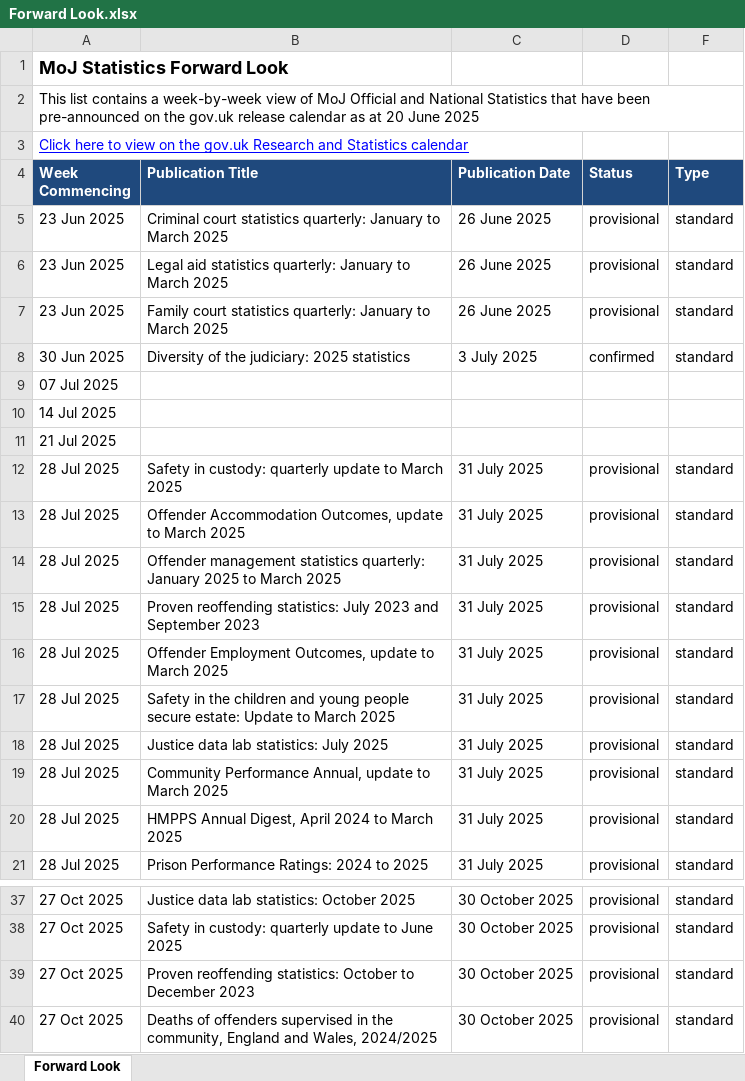
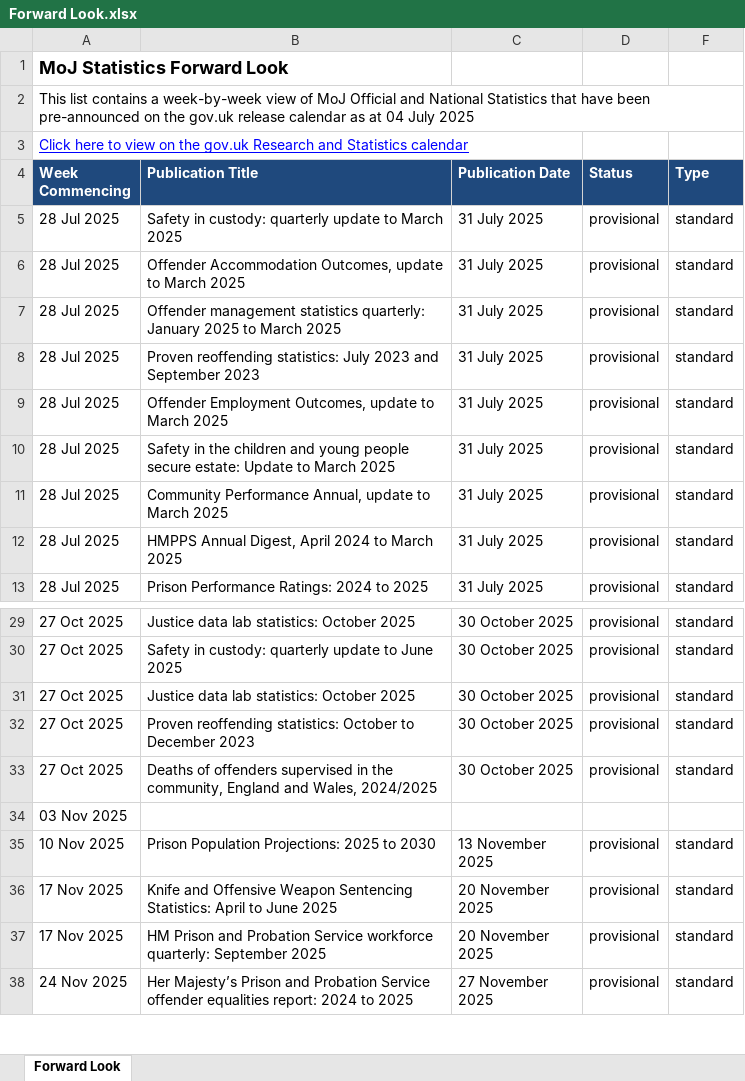
Before and after one commit to moj-analytical-services/stats-forward-look, an Excel workbook: Forward Look/Forward Look.xlsx, sheet Forward Look, drawn as a sheet; only a part is shown, gaps mark what is left out; the shorter side is filled out with more unchanged rows; values as stored, in another font and other column widths than the file's, no borders; conditional formats not drawn; removed rows and columns are numbered as before the commit, all else as after; the diff names each change by its address in the sheet, - before the commit and + after, or states it on an @@ line.

Commit message:
weekly forward look stats update 04.07.25

```diff
--- a/Forward Look/Forward Look.xlsx (sheet Forward Look)
+++ b/Forward Look/Forward Look.xlsx (sheet Forward Look)
-A2 (Week Commencing): …as at 20 June 2025
+A2 (Week Commencing): …as at 04 July 2025
-row 5: 23 Jun 2025 | Criminal court statistics quarterly: January to March 2025 | 26 June 2025 | provisional | standard
-row 6: 23 Jun 2025 | Legal aid statistics quarterly: January to March 2025 | 26 June 2025 | provisional | standard
-row 7: 23 Jun 2025 | Family court statistics quarterly: January to March 2025 | 26 June 2025 | provisional | standard
-row 8: 30 Jun 2025 | Diversity of the judiciary: 2025 statistics | 3 July 2025 | confirmed | standard
-row 9: 07 Jul 2025
-row 10: 14 Jul 2025
-row 11: 21 Jul 2025
-row 18: 28 Jul 2025 | Justice data lab statistics: July 2025 | 31 July 2025 | provisional | standard
+row 31: 27 Oct 2025 | Justice data lab statistics: October 2025 | 30 October 2025 | provisional | standard
```
Also changed, not shown: hidden cells.
